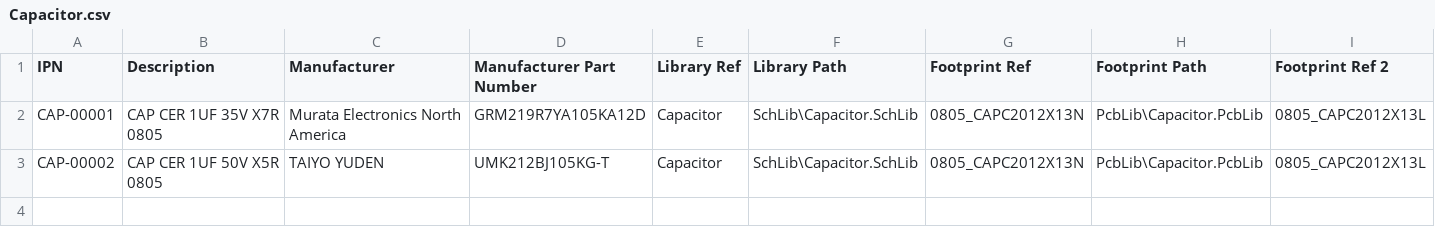
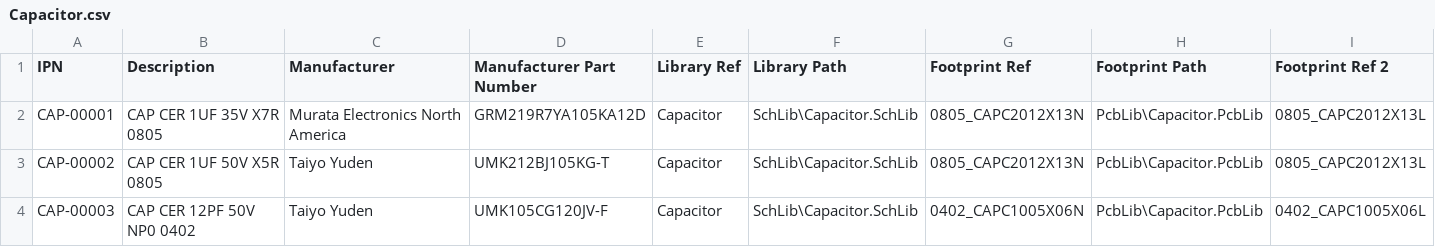
Before and after one commit to grumptronix/Altium, a CSV file: Library/Capacitor.csv, drawn as a sheet; only a part is shown; rows hold the shown columns only; the diff names each change by its address in the sheet, - before the commit and + after, or states it on an @@ line.

```diff
--- a/Library/Capacitor.csv
+++ b/Library/Capacitor.csv
-C3 (Manufacturer): TAIYO YUDEN
+C3 (Manufacturer): Taiyo Yuden
+row 4: CAP-00003 | CAP CER 12PF 50V NP0 0402 | Taiyo Yuden | UMK105CG120JV-F | Capacitor | SchLib\Capacitor.SchLib | 0402_CAPC1005X06N | PcbLib\Capacitor.PcbLib | 0402_CAPC1005X06L
```
Also changed, not shown: Library/Connector.csv, Library/Diode.csv, 23 other files.
